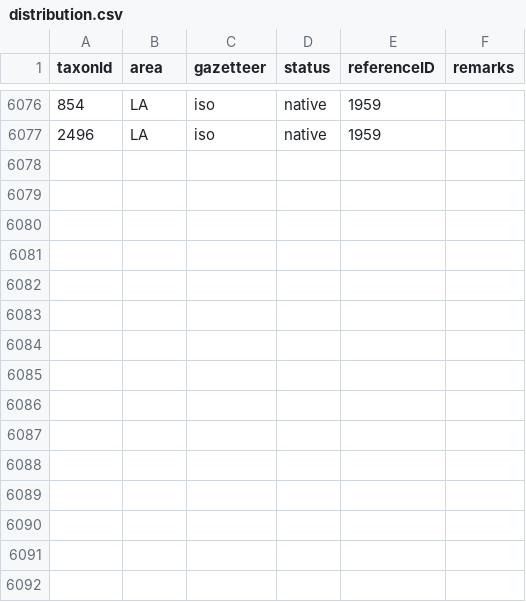
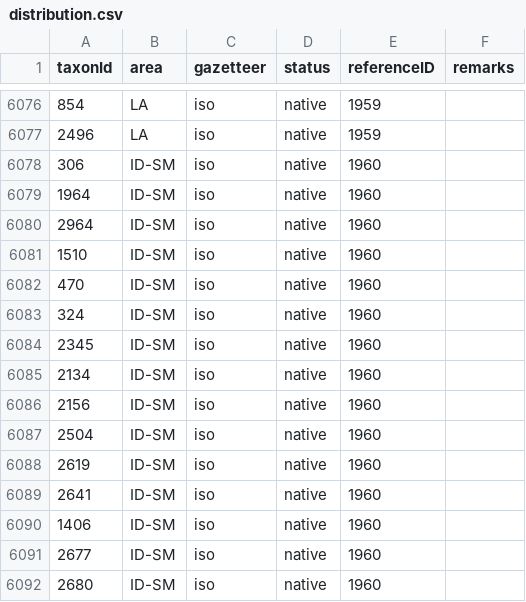
Before and after one commit to dhobern/pterophoroidea, a CSV file: coldp/data/distribution.csv, drawn as a sheet; only a part is shown, gaps mark what is left out.

```diff
--- a/coldp/data/distribution.csv
+++ b/coldp/data/distribution.csv
@@ -6077 +6077,16 @@ taxonId,area,gazetteer,status,referenceID,remarks
 2496,LA,iso,native,1959,
+306,ID-SM,iso,native,1960,
+1964,ID-SM,iso,native,1960,
+2964,ID-SM,iso,native,1960,
+1510,ID-SM,iso,native,1960,
+470,ID-SM,iso,native,1960,
+324,ID-SM,iso,native,1960,
+2345,ID-SM,iso,native,1960,
+2134,ID-SM,iso,native,1960,
+2156,ID-SM,iso,native,1960,
+2504,ID-SM,iso,native,1960,
+2619,ID-SM,iso,native,1960,
+2641,ID-SM,iso,native,1960,
+1406,ID-SM,iso,native,1960,
+2677,ID-SM,iso,native,1960,
+2680,ID-SM,iso,native,1960,
```
Also changed, not shown: coldp/data/name.csv, coldp/data/namereference.csv, 4 other files.
